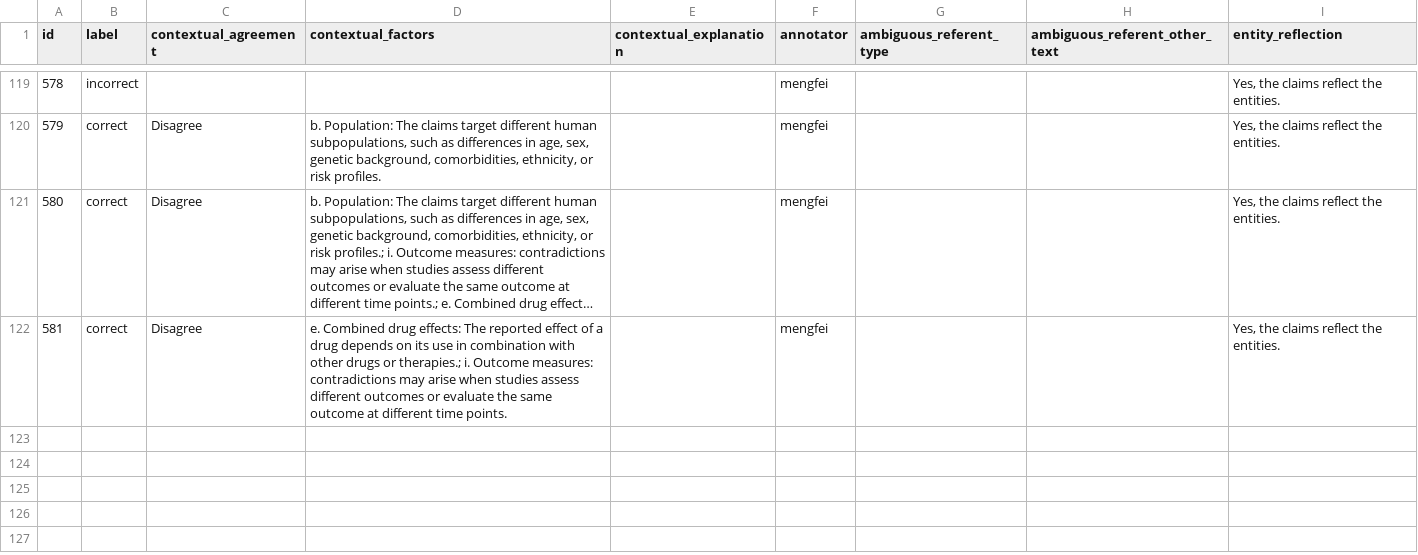
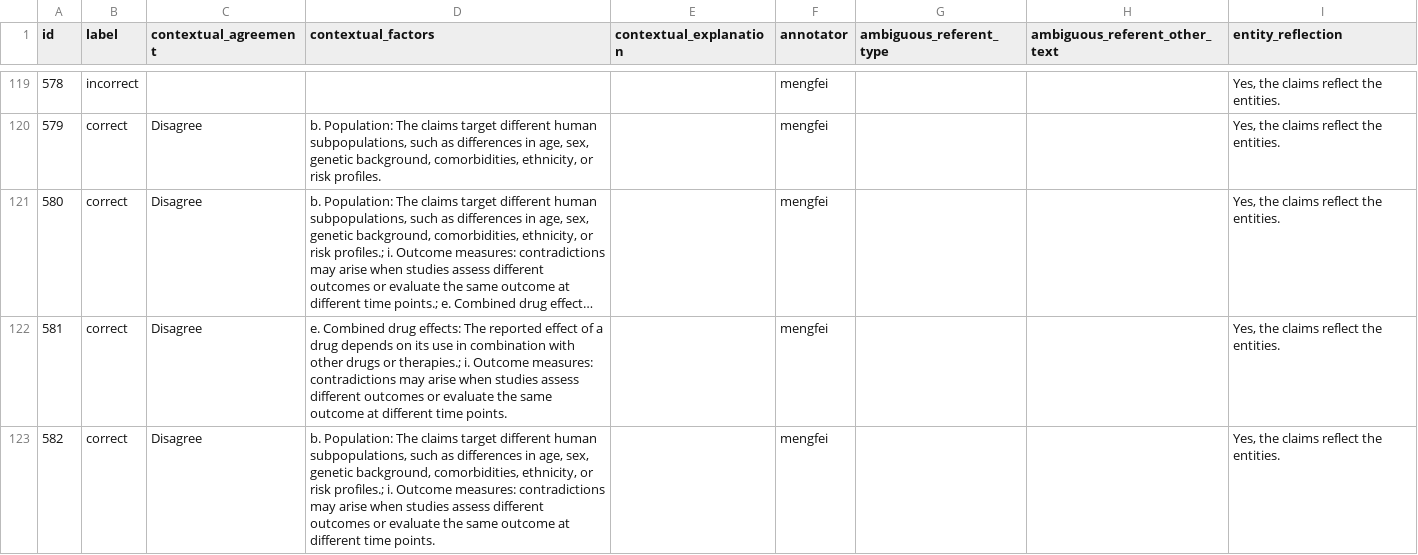
Before and after one commit to MengfeiLan/Annotation_Drug_Disease_Con, a CSV file: annotations/mengfei.csv, drawn as a sheet; only a part is shown, gaps mark what is left out; long unchanged cells end in ….

Commit message:
Update annotations

```diff
--- a/annotations/mengfei.csv
+++ b/annotations/mengfei.csv
@@ -122 +122,2 @@ id,label,contextual_agreement,contextual_factors,contextual_explanation,annotato
 581,correct,Disagree,e. Combined drug effects: The reported effect of a drug depends on its use in combination with other drugs or therapies.; i. Outcome measures: contradictions may arise when studies assess different outcomes or evaluate the same outcome at different time points.,,mengfei,,,"Yes, the claims reflect the entities."
+582,correct,Disagree,"b. Population: The claims target different human subpopulations, such as differences in age, sex, genetic background, comorbidities, ethnicity, or risk profiles.; i. Outcome measures: contradictions may arise when studies assess different outcomes or evaluate the same outcome at different time points.",,mengfei,,,"Yes, the claims reflect the entities."
```
